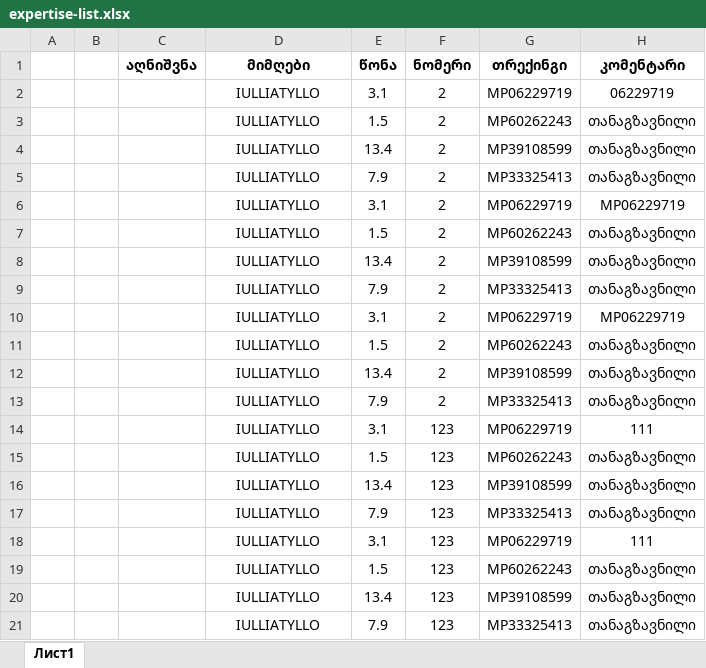
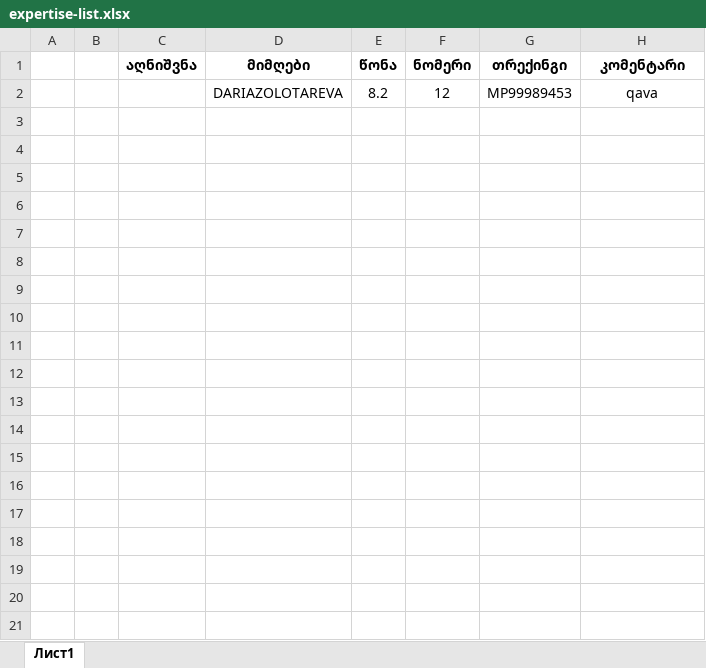
Before and after one commit to hardingeron/site, an Excel workbook: expertise-list.xlsx, sheet Лист1, drawn as a sheet; values as stored, in another font and other column widths than the file's, no borders; removed rows and columns are numbered as before the commit, all else as after; the diff names each change by its address in the sheet, - before the commit and + after, or states it on an @@ line.

```diff
--- a/expertise-list.xlsx (sheet Лист1)
+++ b/expertise-list.xlsx (sheet Лист1)
-row 2:  |  |  | IULLIATYLLO | 3.1 | 2 | MP06229719 | 06229719
-row 3:  |  |  | IULLIATYLLO | 1.5 | 2 | MP60262243 | თანაგზავნილი
-row 4:  |  |  | IULLIATYLLO | 13.4 | 2 | MP39108599 | თანაგზავნილი
-row 5:  |  |  | IULLIATYLLO | 7.9 | 2 | MP33325413 | თანაგზავნილი
-row 6:  |  |  | IULLIATYLLO | 3.1 | 2 | MP06229719 | MP06229719
-row 7:  |  |  | IULLIATYLLO | 1.5 | 2 | MP60262243 | თანაგზავნილი
-row 8:  |  |  | IULLIATYLLO | 13.4 | 2 | MP39108599 | თანაგზავნილი
-row 9:  |  |  | IULLIATYLLO | 7.9 | 2 | MP33325413 | თანაგზავნილი
-row 10:  |  |  | IULLIATYLLO | 3.1 | 2 | MP06229719 | MP06229719
-row 11:  |  |  | IULLIATYLLO | 1.5 | 2 | MP60262243 | თანაგზავნილი
-row 12:  |  |  | IULLIATYLLO | 13.4 | 2 | MP39108599 | თანაგზავნილი
-row 13:  |  |  | IULLIATYLLO | 7.9 | 2 | MP33325413 | თანაგზავნილი
-row 14:  |  |  | IULLIATYLLO | 3.1 | 123 | MP06229719 | 111
-row 15:  |  |  | IULLIATYLLO | 1.5 | 123 | MP60262243 | თანაგზავნილი
-row 16:  |  |  | IULLIATYLLO | 13.4 | 123 | MP39108599 | თანაგზავნილი
-row 17:  |  |  | IULLIATYLLO | 7.9 | 123 | MP33325413 | თანაგზავნილი
-row 18:  |  |  | IULLIATYLLO | 3.1 | 123 | MP06229719 | 111
-row 19:  |  |  | IULLIATYLLO | 1.5 | 123 | MP60262243 | თანაგზავნილი
-row 20:  |  |  | IULLIATYLLO | 13.4 | 123 | MP39108599 | თანაგზავნილი
-row 21:  |  |  | IULLIATYLLO | 7.9 | 123 | MP33325413 | თანაგზავნილი
+row 2:  |  |  | DARIAZOLOTAREVA | 8.2 | 12 | MP99989453 | qava
```
Also changed, not shown: 3 other files.
